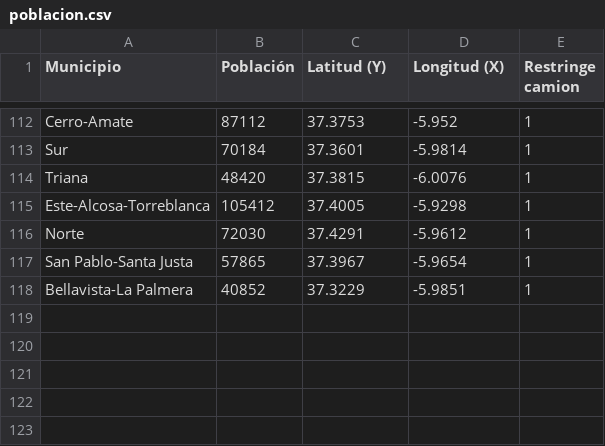
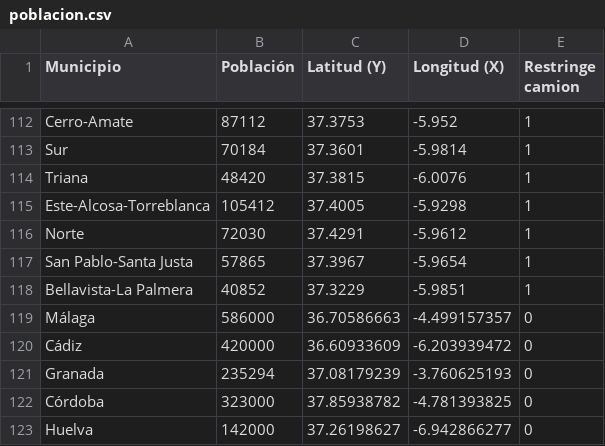
Before and after one commit to enrmonloz/vrp_tiempo_svq1, a CSV file: data/poblacion.csv, drawn as a sheet; only a part is shown, gaps mark what is left out; the diff names each change by its address in the sheet, - before the commit and + after, or states it on an @@ line.

```diff
--- a/data/poblacion.csv
+++ b/data/poblacion.csv
+row 119: Málaga | 586000 | 36.70586663 | -4.499157357 | 0
+row 120: Cádiz | 420000 | 36.60933609 | -6.203939472 | 0
+row 121: Granada | 235294 | 37.08179239 | -3.760625193 | 0
+row 122: Córdoba | 323000 | 37.85938782 | -4.781393825 | 0
+row 123: Huelva | 142000 | 37.26198627 | -6.942866277 | 0
```
Also changed, not shown: 8 other files.
